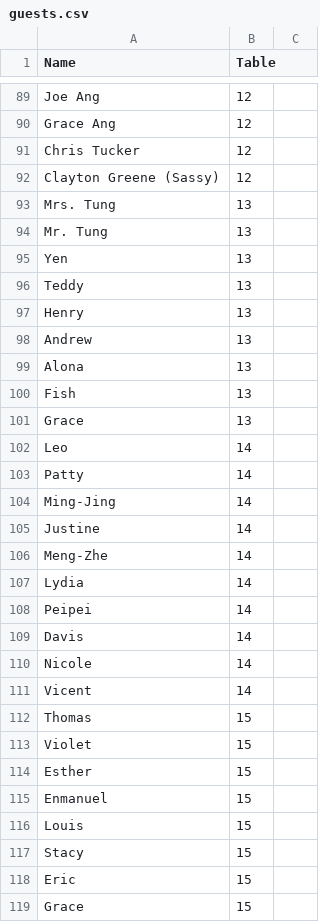
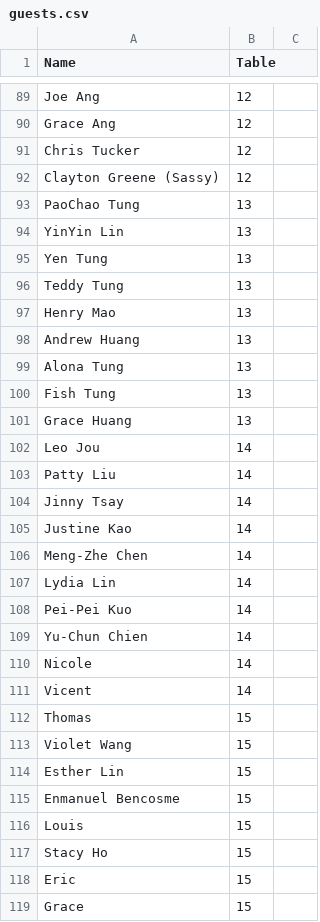
Before and after one commit to wiiiiiiitung/guest_table, a CSV file: guests.csv, drawn as a sheet; only a part is shown, gaps mark what is left out; the diff covers the shown part only.

Commit message:
Update guest list with full names

```diff
--- a/guests.csv
+++ b/guests.csv
@@ -92,19 +92,19 @@ Chris Tucker,12
 Clayton Greene (Sassy),12
-Mrs. Tung,13
-Mr. Tung,13
-Yen,13
-Teddy,13
-Henry,13
-Andrew,13
-Alona,13
-Fish,13
-Grace,13
-Leo,14
-Patty,14
-Ming-Jing,14
-Justine,14
-Meng-Zhe,14
-Lydia,14
-Peipei,14
-Davis,14
+PaoChao Tung,13
+YinYin Lin,13
+Yen Tung,13
+Teddy Tung,13
+Henry Mao,13
+Andrew Huang,13
+Alona Tung,13
+Fish Tung,13
+Grace Huang,13
+Leo Jou,14
+Patty Liu,14
+Jinny Tsay,14
+Justine Kao,14
+Meng-Zhe Chen,14
+Lydia Lin,14
+Pei-Pei Kuo,14
+Yu-Chun Chien,14
 Nicole,14
@@ -112,7 +112,7 @@ Vicent,14
 Thomas,15
-Violet,15
-Esther,15
-Enmanuel,15
+Violet Wang,15
+Esther Lin,15
+Enmanuel Bencosme,15
 Louis,15
-Stacy,15
+Stacy Ho,15
 Eric,15
```
Also changed, not shown: 3 added rows, 4 removed rows and 41 edited cells elsewhere in this file.
